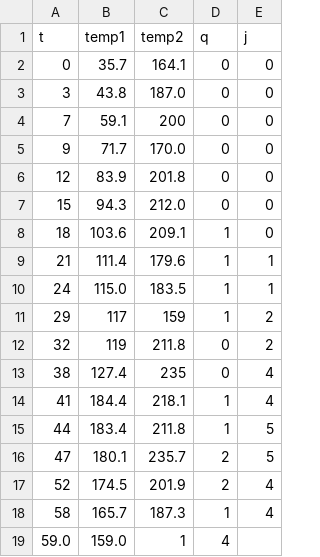
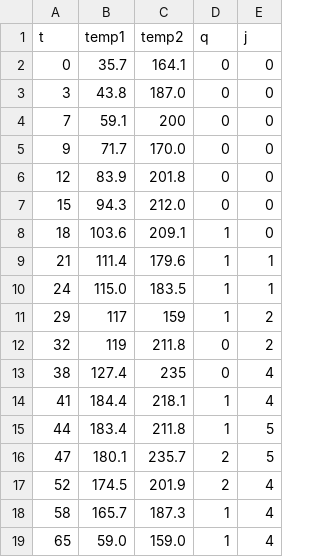
Before and after one commit to shishmonitor/shishmonitor, a CSV file: data.csv, drawn as a sheet.

Commit message:
Update data.csv

```diff
--- a/data.csv
+++ b/data.csv
@@ -18,2 +18,2 @@ t,temp1,temp2,q,j
 58,165.7,187.3,1,4
-59.0,159.0,1,4
+65,59.0,159.0,1,4
```
